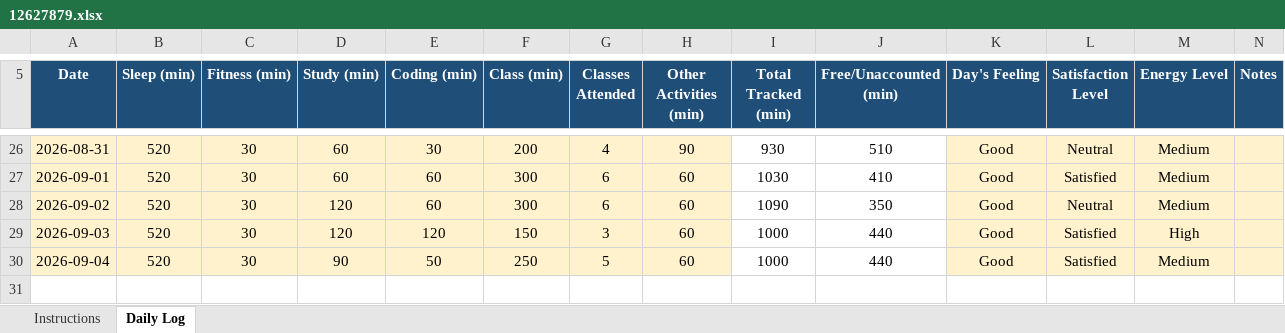
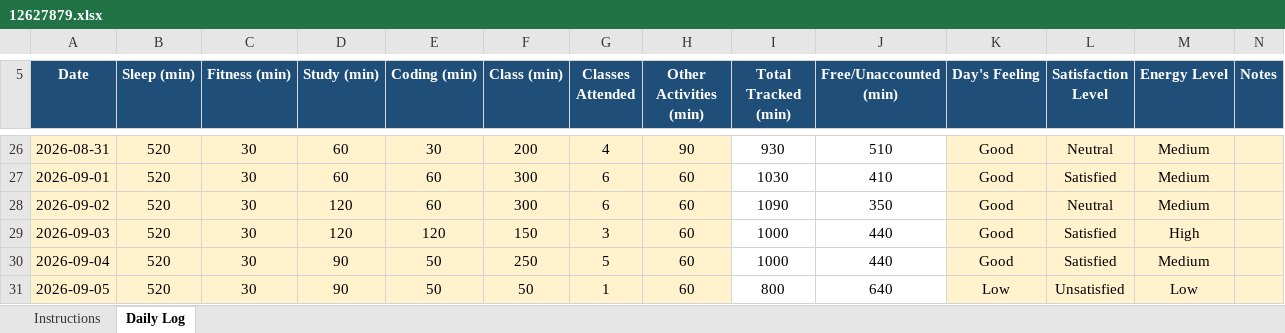
Before and after one commit to prajotinayak-spec/cap776, an Excel workbook: 12627879.xlsx, sheet Daily Log, drawn as a sheet; only a part is shown, gaps mark what is left out; values as stored, in another font and other column widths than the file's, no borders; conditional formats not drawn; the diff names each change by its address in the sheet, - before the commit and + after, or states it on an @@ line.

Commit message:
05-sept-2026

```diff
--- a/12627879.xlsx (sheet Daily Log)
+++ b/12627879.xlsx (sheet Daily Log)
+row 31: 2026-09-05 | 520 | 30 | 90 | 50 | 50 | 1 | 60 | 800 | 640 | Low | Unsatisfied | Low
```
